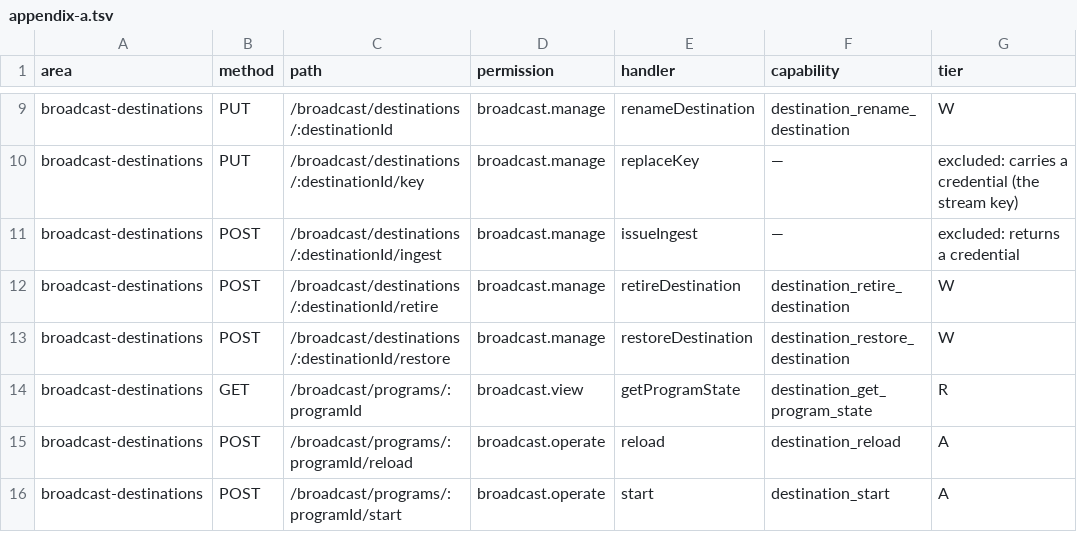
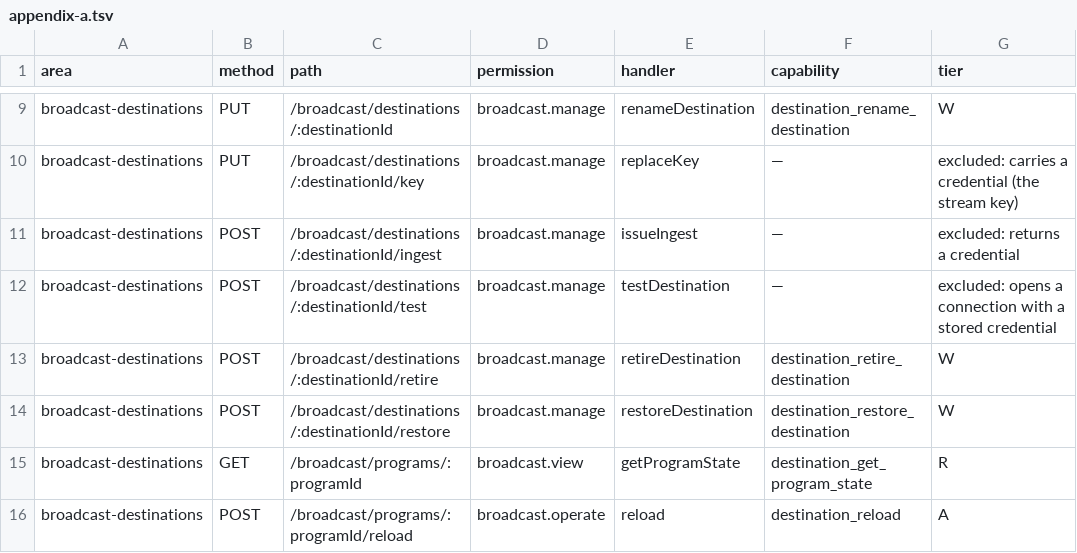
Before and after one commit to gaulatti/alcantara, a TSV file: backend/src/mcp/appendix-a.tsv, drawn as a sheet; only a part is shown, gaps mark what is left out; the shorter side is filled out with more unchanged rows.

```diff
--- a/backend/src/mcp/appendix-a.tsv
+++ b/backend/src/mcp/appendix-a.tsv
@@ -11,2 +11,3 @@ broadcast-destinations	PUT	/broadcast/destinations/:destinationId/key	broadcast.
 broadcast-destinations	POST	/broadcast/destinations/:destinationId/ingest	broadcast.manage	issueIngest	—	excluded: returns a credential
+broadcast-destinations	POST	/broadcast/destinations/:destinationId/test	broadcast.manage	testDestination	—	excluded: opens a connection with a stored credential
 broadcast-destinations	POST	/broadcast/destinations/:destinationId/retire	broadcast.manage	retireDestination	destination_retire_destination	W
```
Also changed, not shown: 13 other files.
